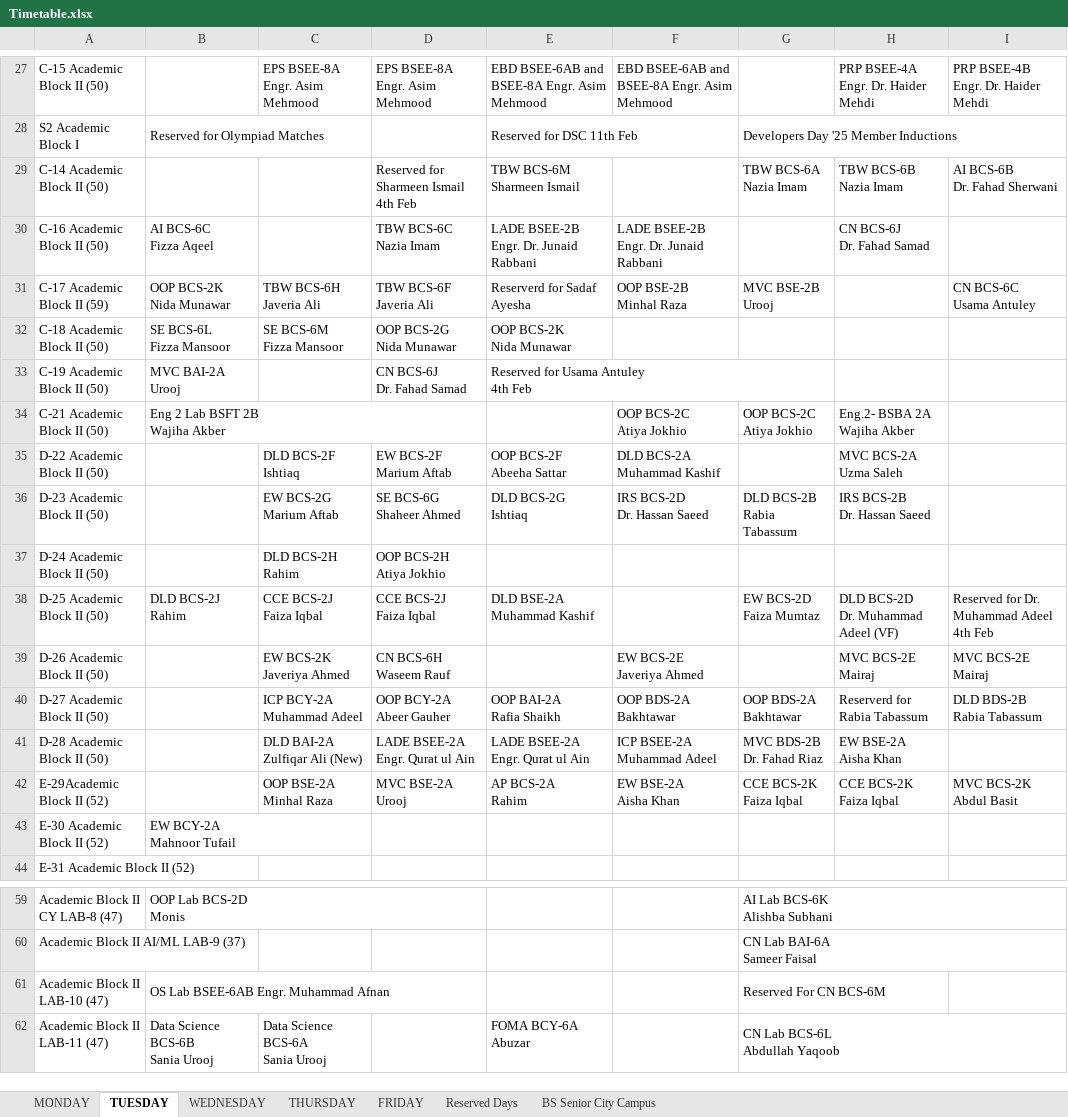
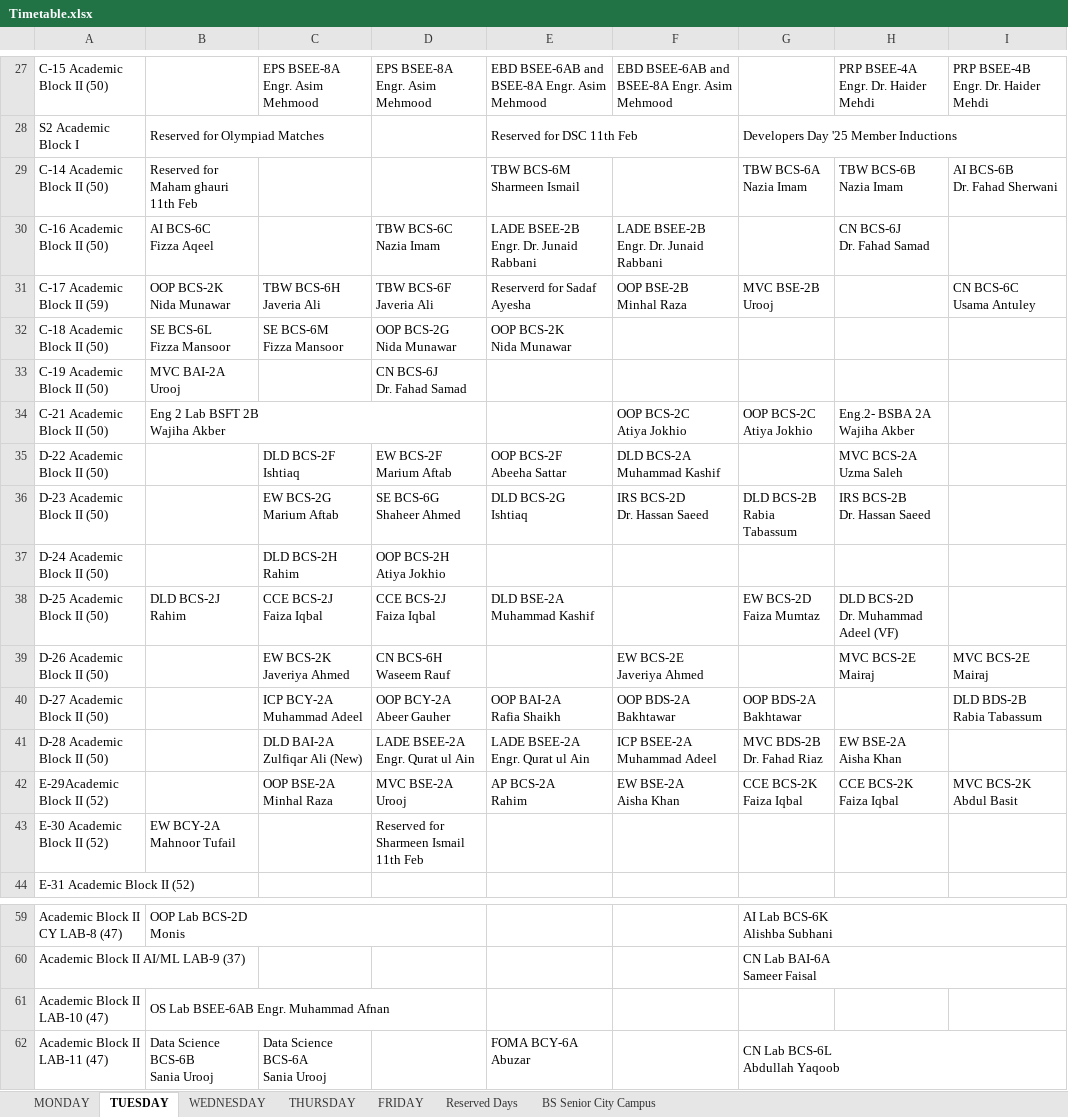
Before and after one commit to CodeWeaveCo/Nuces-Timetable, an Excel workbook: Timetable.xlsx, sheet TUESDAY, drawn as a sheet; only a part is shown, gaps mark what is left out; values as stored, in another font and other column widths than the file's, no cell formats; charts and pictures not drawn; ↵ is a line break in a cell; the diff covers the shown part only; the diff names each change by its address in the sheet, - before the commit and + after, or states it on an @@ line.

```diff
--- a/Timetable.xlsx (sheet TUESDAY)
+++ b/Timetable.xlsx (sheet TUESDAY)
-B29: (empty)
+B29: Reserved for Maham ghauri 11th Feb
-D29: Reserved for Sharmeen Ismail ↵ 4th Feb
+D29: (empty)
-E33: Reserved for Usama Antuley ↵ 4th Feb
+E33: (empty)
-E33:G33 merged
-I38: Reserved for Dr. Muhammad Adeel 4th Feb
+I38: (empty)
-H40: Reserverd for Rabia Tabassum
+H40: (empty)
-D43: (empty)
+D43: Reserved for Sharmeen Ismail 11th Feb
-G61: Reserved For CN BCS-6M
+G61: (empty)
-G61:H61 merged
```
Also changed, not shown: 6 edited cells elsewhere in this sheet, sheet THURSDAY, sheet FRIDAY, sheet WEDNESDAY, sheet MONDAY, cell formats.
